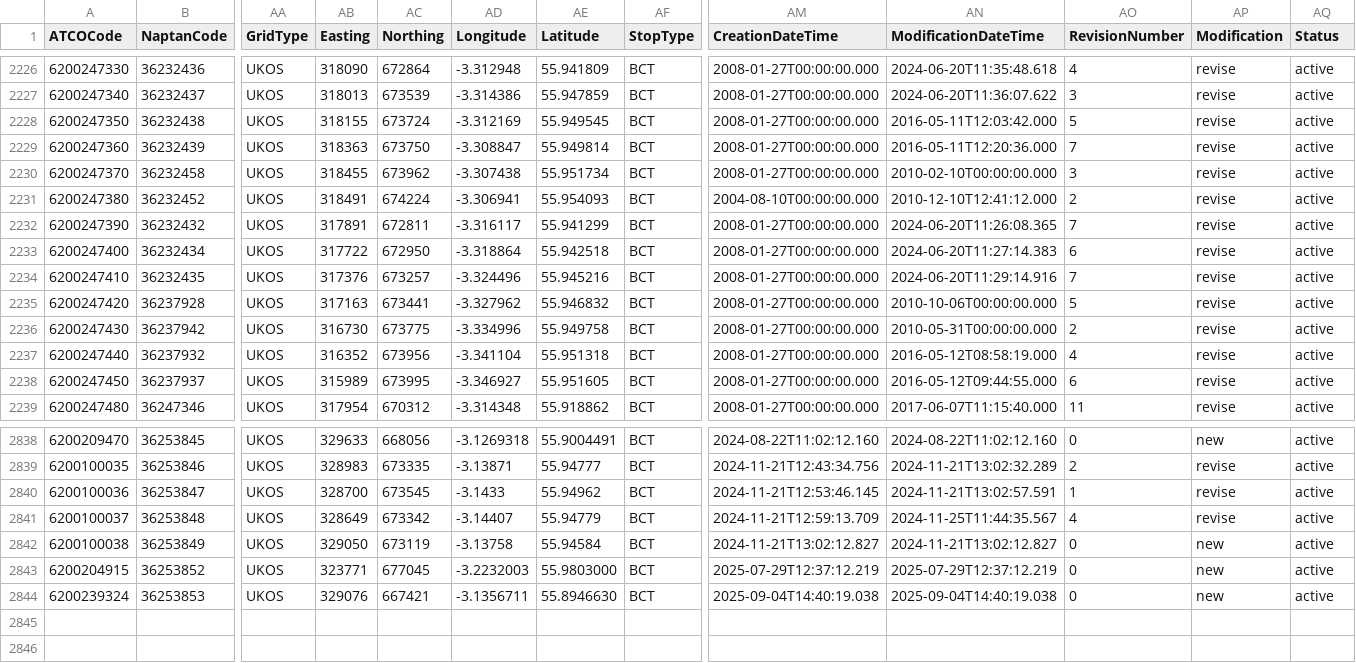
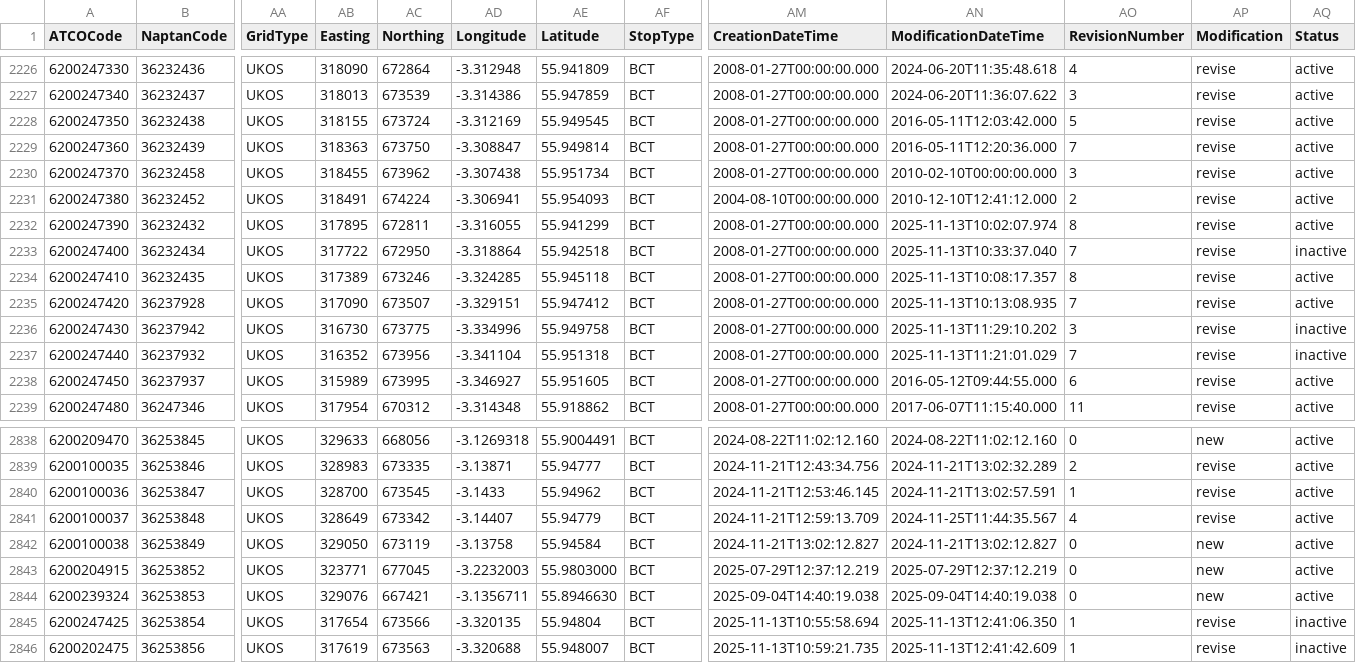
Before and after one commit to bustimes/scrapings, a CSV file: naptan/124 620 Edinburgh.csv, drawn as a sheet; only a part is shown, gaps mark what is left out; rows hold the shown columns only; the diff covers the shown part only; the diff names each change by its address in the sheet, - before the commit and + after, or states it on an @@ line.

```diff
--- a/naptan/124 620 Edinburgh.csv
+++ b/naptan/124 620 Edinburgh.csv
-AB2232 (Easting): 317891
+AB2232 (Easting): 317895
-AD2232 (Longitude): -3.316117
+AD2232 (Longitude): -3.316055
-AN2232 (ModificationDateTime): 2024-06-20T11:26:08.365
+AN2232 (ModificationDateTime): 2025-11-13T10:02:07.974
-AO2232 (RevisionNumber): 7
+AO2232 (RevisionNumber): 8
-AN2233 (ModificationDateTime): 2024-06-20T11:27:14.383
+AN2233 (ModificationDateTime): 2025-11-13T10:33:37.040
-AO2233 (RevisionNumber): 6
+AO2233 (RevisionNumber): 7
-AQ2233 (Status): active
+AQ2233 (Status): inactive
-AB2234 (Easting): 317376
+AB2234 (Easting): 317389
-AC2234 (Northing): 673257
+AC2234 (Northing): 673246
-AD2234 (Longitude): -3.324496
+AD2234 (Longitude): -3.324285
-AE2234 (Latitude): 55.945216
+AE2234 (Latitude): 55.945118
-AN2234 (ModificationDateTime): 2024-06-20T11:29:14.916
+AN2234 (ModificationDateTime): 2025-11-13T10:08:17.357
-AO2234 (RevisionNumber): 7
+AO2234 (RevisionNumber): 8
-AB2235 (Easting): 317163
+AB2235 (Easting): 317090
-AC2235 (Northing): 673441
+AC2235 (Northing): 673507
-AD2235 (Longitude): -3.327962
+AD2235 (Longitude): -3.329151
-AE2235 (Latitude): 55.946832
+AE2235 (Latitude): 55.947412
-AN2235 (ModificationDateTime): 2010-10-06T00:00:00.000
+AN2235 (ModificationDateTime): 2025-11-13T10:13:08.935
-AO2235 (RevisionNumber): 5
+AO2235 (RevisionNumber): 7
-AN2236 (ModificationDateTime): 2010-05-31T00:00:00.000
+AN2236 (ModificationDateTime): 2025-11-13T11:29:10.202
-AO2236 (RevisionNumber): 2
+AO2236 (RevisionNumber): 3
-AQ2236:AQ2237 (Status): active
+AQ2236:AQ2237 (Status): inactive
-AN2237 (ModificationDateTime): 2016-05-12T08:58:19.000
+AN2237 (ModificationDateTime): 2025-11-13T11:21:01.029
-AO2237 (RevisionNumber): 4
+AO2237 (RevisionNumber): 7
+row 2845: 6200247425 | 36253854 | UKOS | 317654 | 673566 | -3.320135 | 55.94804 | BCT | 2025-11-13T10:55:58.694 | 2025-11-13T12:41:06.350 | 1 | revise | inactive
+row 2846: 6200202475 | 36253856 | UKOS | 317619 | 673563 | -3.320688 | 55.948007 | BCT | 2025-11-13T10:59:21.735 | 2025-11-13T12:41:42.609 | 1 | revise | inactive
```
Also changed, not shown: 37 edited cells elsewhere in this file, naptan/048 552 Rhondda Cynon Taff.csv, 1 other file.
